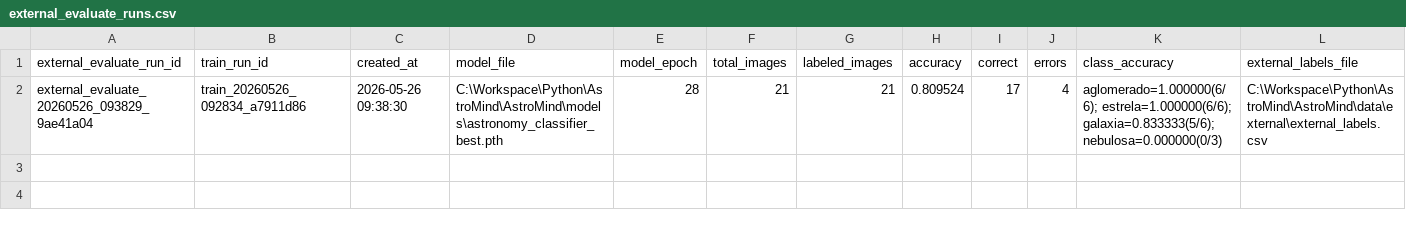
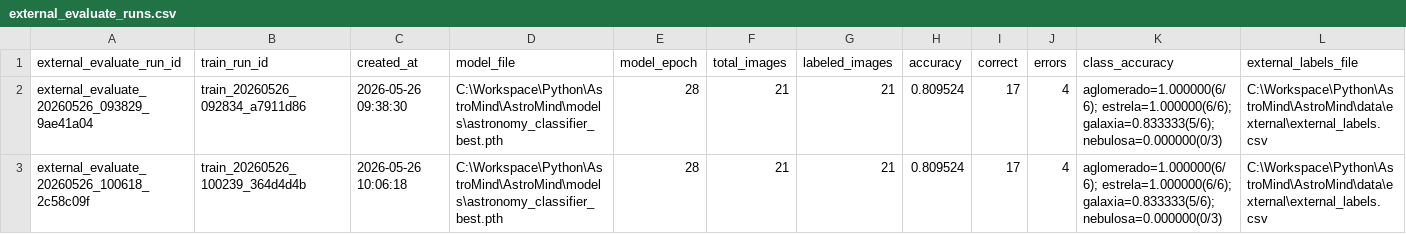
Before and after one commit to lucasrpinto/AstroMind, a CSV file: experiment_logs/external_evaluate_runs.csv, drawn as a sheet; only a part is shown; rows hold the shown columns only; the diff names each change by its address in the sheet, - before the commit and + after, or states it on an @@ line.

```diff
--- a/experiment_logs/external_evaluate_runs.csv
+++ b/experiment_logs/external_evaluate_runs.csv
+row 3: external_evaluate_20260526_100618_2c58c09f | train_20260526_100239_364d4d4b | 2026-05-26 10:06:18 | C:\Workspace\Python\AstroMind\AstroMind\models\astronomy_classifier_best.pth | 28 | 21 | 21 | 0.809524 | 17 | 4 | aglomerado=1.000000(6/6); estrela=1.000000(6/6); galaxia=0.833333(5/6); nebulosa=0.000000(0/3) | C:\Workspace\Python\AstroMind\AstroMind\data\external\external_labels.csv
```
Also changed, not shown: experiment_logs/evaluate_runs.csv, experiment_logs/predict_runs.csv, 3 other files.
